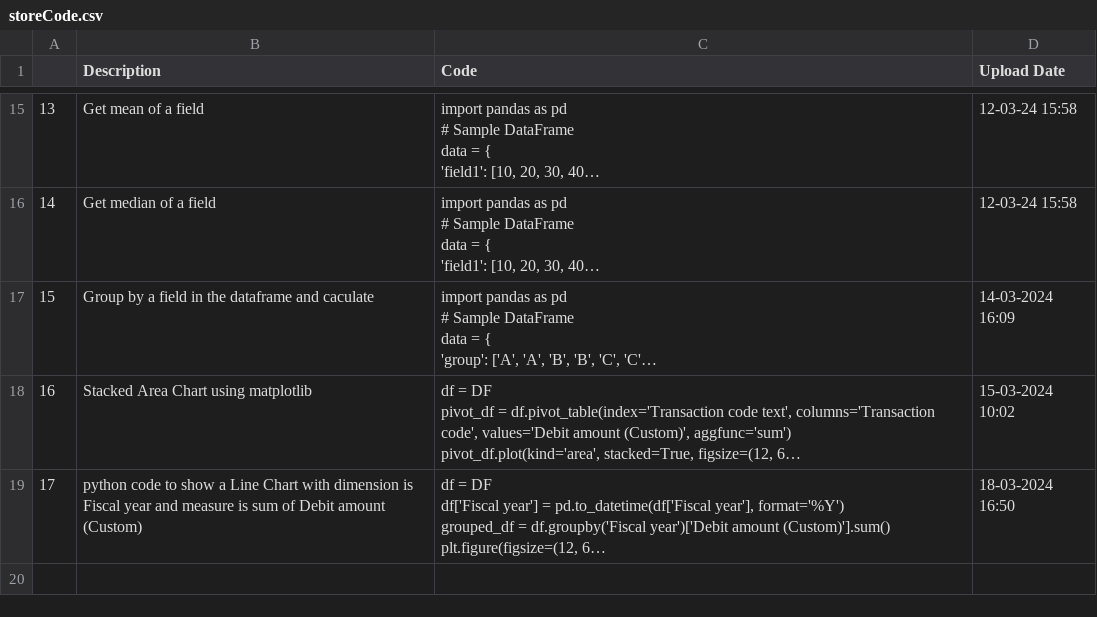
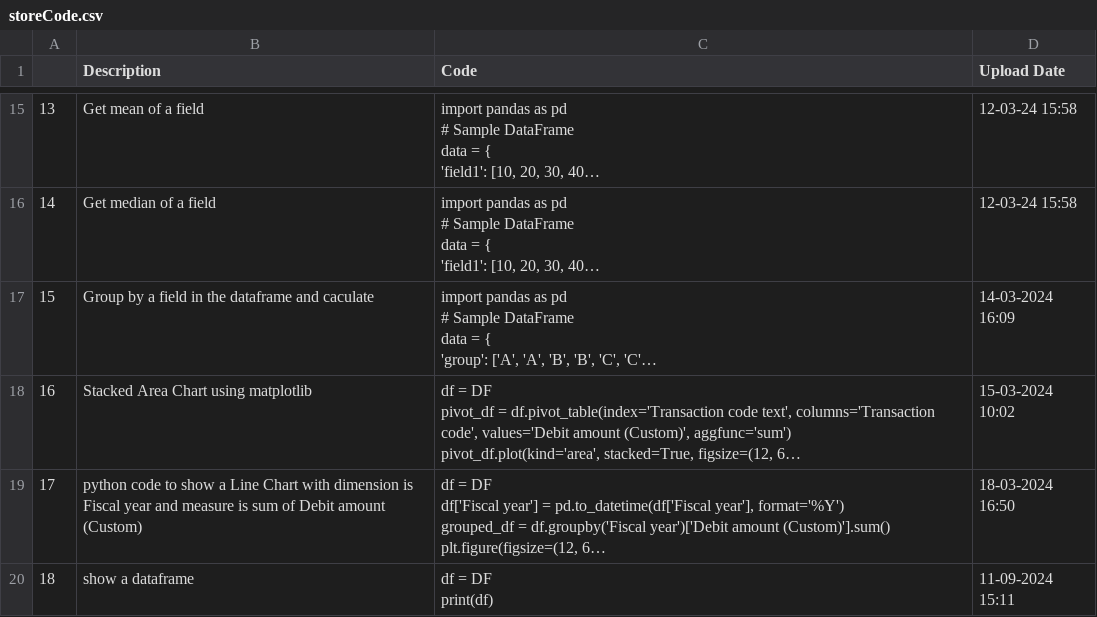
Before and after one commit to trannam710/codeShareRepo, a CSV file: data/storeCode.csv, drawn as a sheet; only a part is shown, gaps mark what is left out; long unchanged cells end in …; ↵ is a line break in a cell; the diff names each change by its address in the sheet, - before the commit and + after, or states it on an @@ line.

Commit message:
update

```diff
--- a/data/storeCode.csv
+++ b/data/storeCode.csv
+row 20: 18 | show a dataframe | df = DF ↵ print(df) | 11-09-2024 15:11
```
